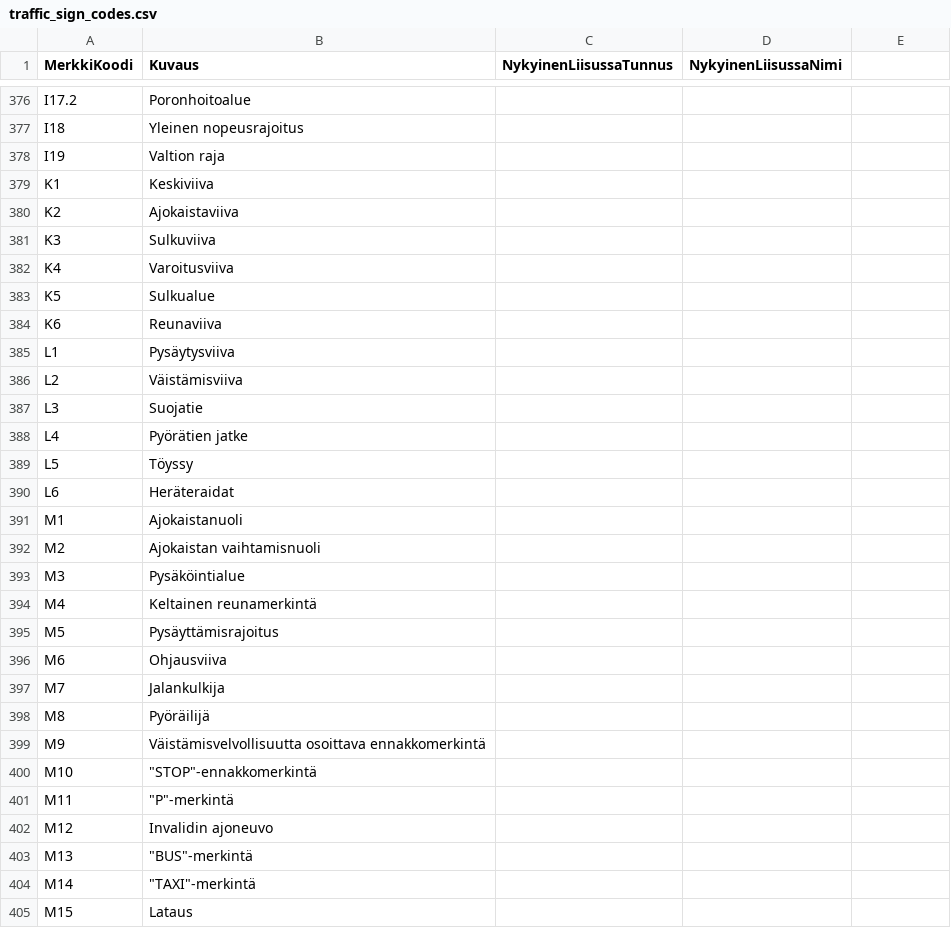
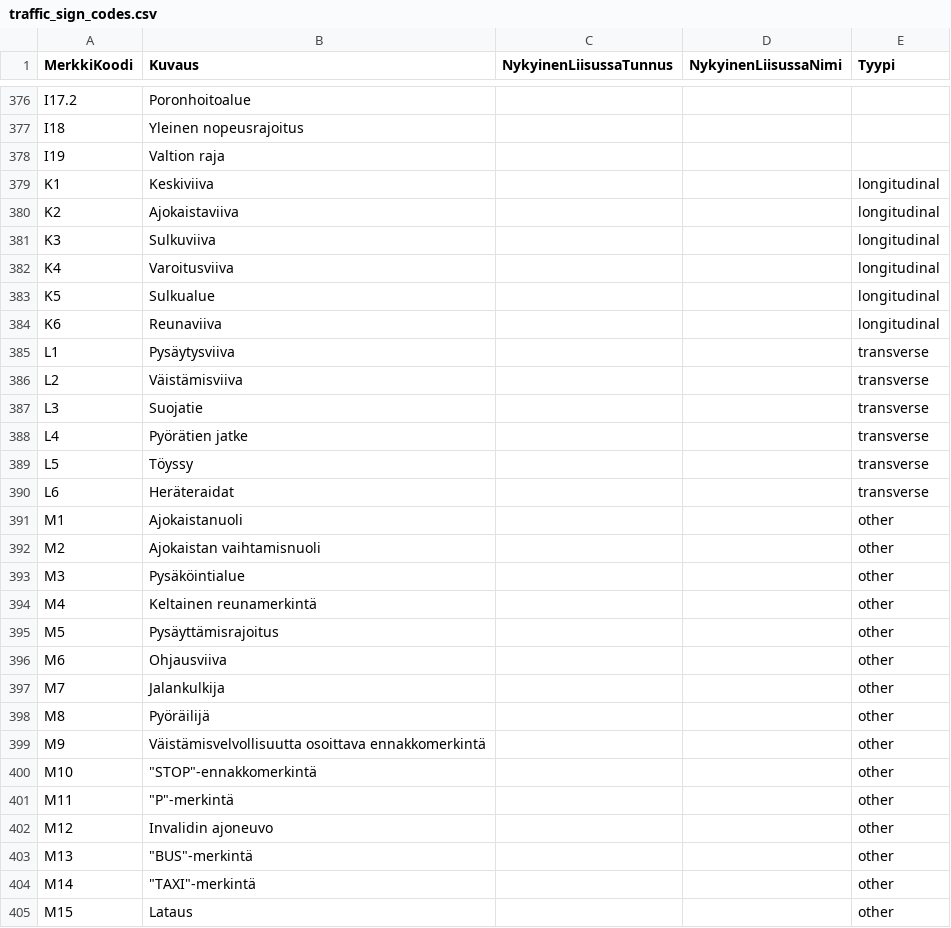
Before and after one commit to City-of-Helsinki/city-infrastructure-platform, a CSV file: traffic_control/data/traffic_sign_codes.csv, drawn as a sheet; only a part is shown, gaps mark what is left out; the diff covers the shown part only.

Commit message:
Add a management command to import traffic control device types from csv file
Refs: LIIK-151

```diff
--- a/traffic_control/data/traffic_sign_codes.csv
+++ b/traffic_control/data/traffic_sign_codes.csv
@@ -1 +1 @@
-MerkkiKoodi,Kuvaus,NykyinenLiisussaTunnus,NykyinenLiisussaNimi
+MerkkiKoodi,Kuvaus,NykyinenLiisussaTunnus,NykyinenLiisussaNimi,Tyypi
@@ -379,27 +379,27 @@ I19,Valtion raja ,,
-K1,Keskiviiva ,,
-K2,Ajokaistaviiva ,,
-K3,Sulkuviiva ,,
-K4,Varoitusviiva ,,
-K5,Sulkualue ,,
-K6,Reunaviiva,,
-L1,Pysäytysviiva ,,
-L2,Väistämisviiva ,,
-L3,Suojatie ,,
-L4,Pyörätien jatke,,
-L5,Töyssy ,,
-L6,Heräteraidat ,,
-M1,Ajokaistanuoli ,,
-M2,Ajokaistan vaihtamisnuoli ,,
-M3,Pysäköintialue,,
-M4,Keltainen reunamerkintä ,,
-M5,Pysäyttämisrajoitus ,,
-M6,Ohjausviiva ,,
-M7,Jalankulkija ,,
-M8,Pyöräilijä ,,
-M9,Väistämisvelvollisuutta osoittava ennakkomerkintä ,,
-M10,"""STOP""-ennakkomerkintä ",,
-M11,"""P""-merkintä ",,
-M12,Invalidin ajoneuvo ,,
-M13,"""BUS""-merkintä ",,
-M14,"""TAXI""-merkintä ",,
-M15,Lataus ,,
+K1,Keskiviiva ,,,longitudinal
+K2,Ajokaistaviiva ,,,longitudinal
+K3,Sulkuviiva ,,,longitudinal
+K4,Varoitusviiva ,,,longitudinal
+K5,Sulkualue ,,,longitudinal
+K6,Reunaviiva,,,longitudinal
+L1,Pysäytysviiva ,,,transverse
+L2,Väistämisviiva ,,,transverse
+L3,Suojatie ,,,transverse
+L4,Pyörätien jatke,,,transverse
+L5,Töyssy ,,,transverse
+L6,Heräteraidat ,,,transverse
+M1,Ajokaistanuoli ,,,other
+M2,Ajokaistan vaihtamisnuoli ,,,other
+M3,Pysäköintialue,,,other
+M4,Keltainen reunamerkintä ,,,other
+M5,Pysäyttämisrajoitus ,,,other
+M6,Ohjausviiva ,,,other
+M7,Jalankulkija ,,,other
+M8,Pyöräilijä ,,,other
+M9,Väistämisvelvollisuutta osoittava ennakkomerkintä ,,,other
+M10,"""STOP""-ennakkomerkintä ",,,other
+M11,"""P""-merkintä ",,,other
+M12,Invalidin ajoneuvo ,,,other
+M13,"""BUS""-merkintä ",,,other
+M14,"""TAXI""-merkintä ",,,other
+M15,Lataus ,,,other
```
Also changed, not shown: 4 edited cells elsewhere in this file, 3 other files.
